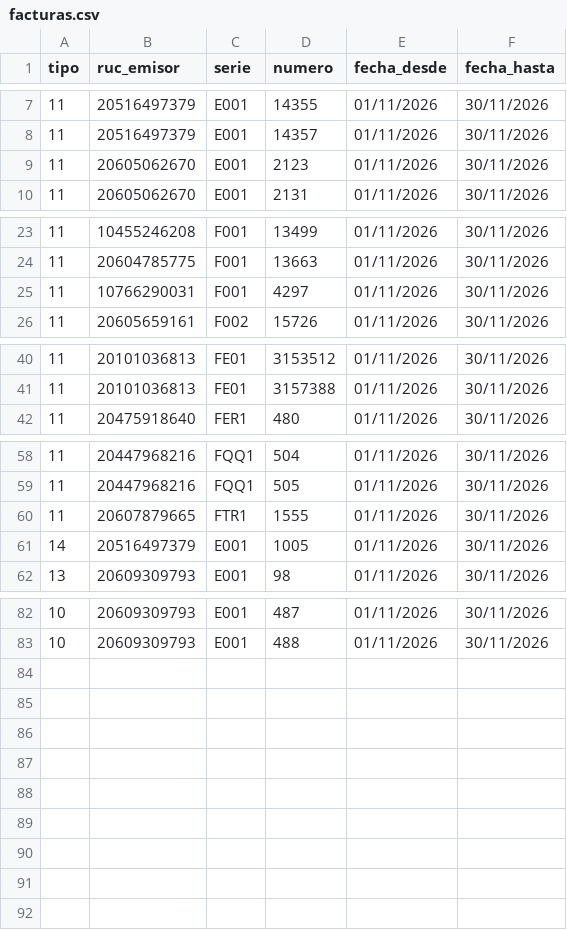
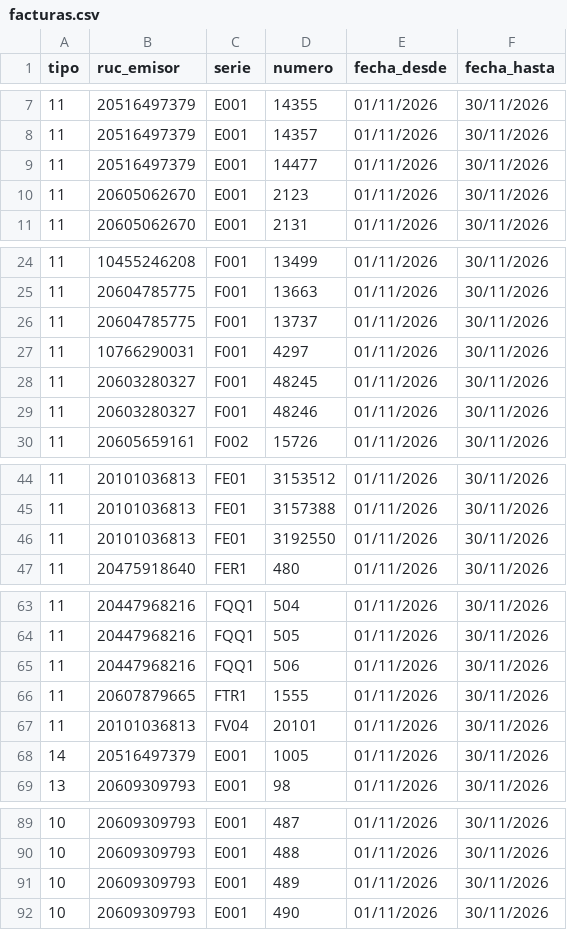
Before and after one commit to Aquivan/Claude, a CSV file: sire/20609309793/facturas.csv, drawn as a sheet; only a part is shown, gaps mark what is left out; the diff covers the shown part only; the diff names each change by its address in the sheet, - before the commit and + after, or states it on an @@ line.

```diff
--- a/sire/20609309793/facturas.csv
+++ b/sire/20609309793/facturas.csv
+row 9: 11 | 20516497379 | E001 | 14477 | 01/11/2026 | 30/11/2026
+row 26: 11 | 20604785775 | F001 | 13737 | 01/11/2026 | 30/11/2026
+row 28: 11 | 20603280327 | F001 | 48245 | 01/11/2026 | 30/11/2026
+row 29: 11 | 20603280327 | F001 | 48246 | 01/11/2026 | 30/11/2026
+row 46: 11 | 20101036813 | FE01 | 3192550 | 01/11/2026 | 30/11/2026
+row 65: 11 | 20447968216 | FQQ1 | 506 | 01/11/2026 | 30/11/2026
+row 67: 11 | 20101036813 | FV04 | 20101 | 01/11/2026 | 30/11/2026
+row 91: 10 | 20609309793 | E001 | 489 | 01/11/2026 | 30/11/2026
+row 92: 10 | 20609309793 | E001 | 490 | 01/11/2026 | 30/11/2026
```
Also changed, not shown: 1 edited cell elsewhere in this file, sire/20609309793/historico/202611/compras_propuesta.csv, sire/20609309793/historico/202611/reporte_parseado.csv, 35 other files.
